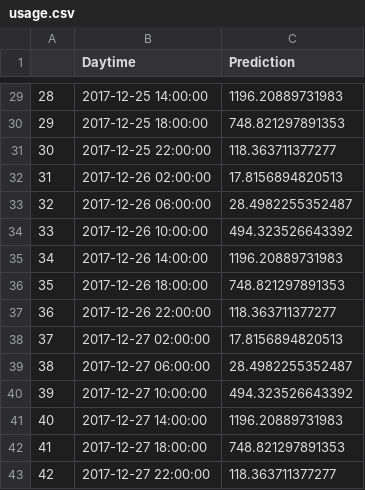
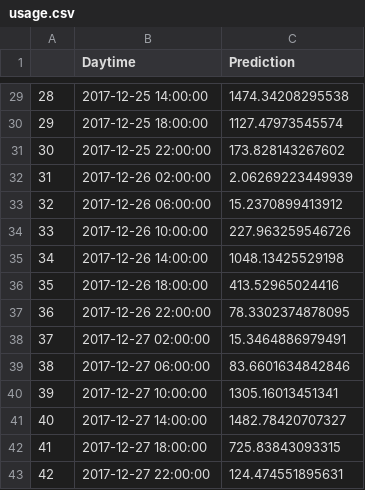
Before and after one commit to nathancday/hauncher, a CSV file: predictions/usage.csv, drawn as a sheet; only a part is shown, gaps mark what is left out; the diff covers the shown part only.

```diff
--- a/predictions/usage.csv
+++ b/predictions/usage.csv
@@ -29,15 +29,15 @@
-"28",2017-12-25 14:00:00,1196.20889731983
-"29",2017-12-25 18:00:00,748.821297891353
-"30",2017-12-25 22:00:00,118.363711377277
-"31",2017-12-26 02:00:00,17.8156894820513
-"32",2017-12-26 06:00:00,28.4982255352487
-"33",2017-12-26 10:00:00,494.323526643392
-"34",2017-12-26 14:00:00,1196.20889731983
-"35",2017-12-26 18:00:00,748.821297891353
-"36",2017-12-26 22:00:00,118.363711377277
-"37",2017-12-27 02:00:00,17.8156894820513
-"38",2017-12-27 06:00:00,28.4982255352487
-"39",2017-12-27 10:00:00,494.323526643392
-"40",2017-12-27 14:00:00,1196.20889731983
-"41",2017-12-27 18:00:00,748.821297891353
-"42",2017-12-27 22:00:00,118.363711377277
+"28",2017-12-25 14:00:00,1474.34208295538
+"29",2017-12-25 18:00:00,1127.47973545574
+"30",2017-12-25 22:00:00,173.828143267602
+"31",2017-12-26 02:00:00,2.06269223449939
+"32",2017-12-26 06:00:00,15.2370899413912
+"33",2017-12-26 10:00:00,227.963259546726
+"34",2017-12-26 14:00:00,1048.13425529198
+"35",2017-12-26 18:00:00,413.52965024416
+"36",2017-12-26 22:00:00,78.3302374878095
+"37",2017-12-27 02:00:00,15.3464886979491
+"38",2017-12-27 06:00:00,83.6601634842846
+"39",2017-12-27 10:00:00,1305.16013451341
+"40",2017-12-27 14:00:00,1482.78420707327
+"41",2017-12-27 18:00:00,725.83843093315
+"42",2017-12-27 22:00:00,124.474551895631
```
Also changed, not shown: 27 edited cells elsewhere in this file, 3 other files.
